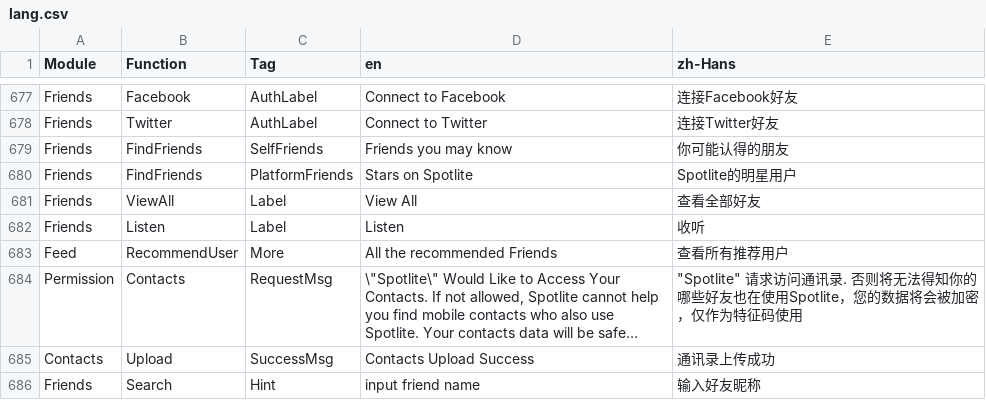
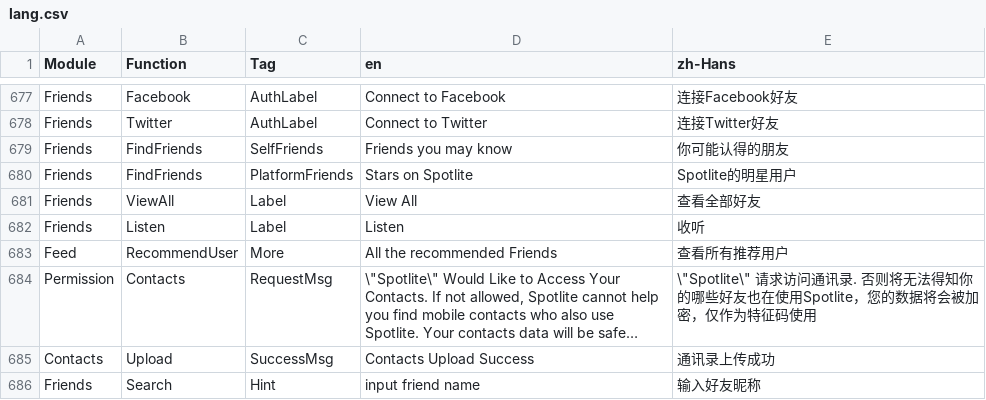
Before and after one commit to samspotlite/translation, a CSV file: lang.csv, drawn as a sheet; only a part is shown, gaps mark what is left out; long unchanged cells end in …; the diff names each change by its address in the sheet, - before the commit and + after, or states it on an @@ line.

Commit message:
commit

```diff
--- a/lang.csv
+++ b/lang.csv
-E684 (zh-Hans): "Spotlite" 请求访问…
+E684 (zh-Hans): \"Spotlite\" 请求访问…
```
